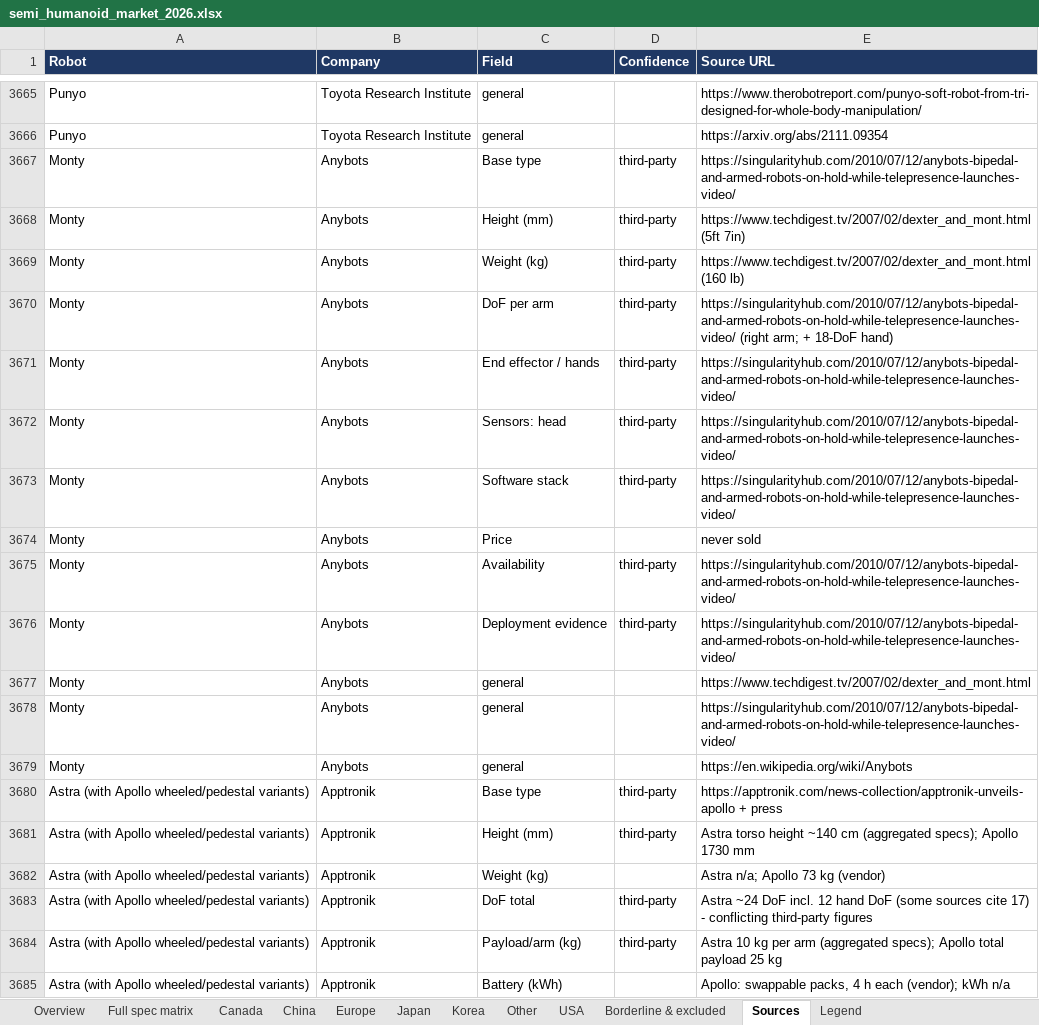
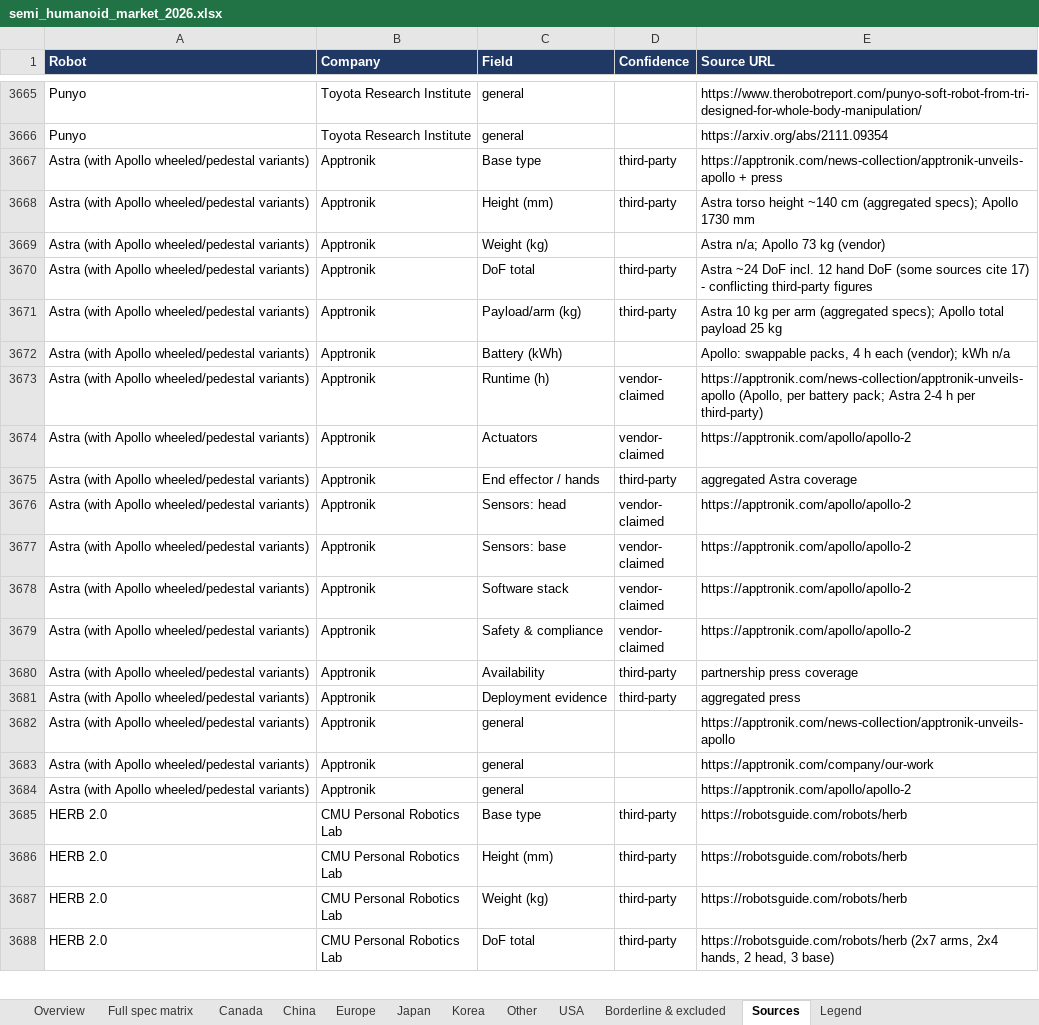
Before and after one commit to roboteur-research/semi_humanoid_market_research, an Excel workbook: study/semi_humanoid_market_2026.xlsx, sheet Sources, drawn as a sheet; only a part is shown, gaps mark what is left out; the shorter side is filled out with more unchanged rows; values as stored, in another font and other column widths than the file's, no borders; the diff names each change by its address in the sheet, - before the commit and + after, or states it on an @@ line.

```diff
--- a/study/semi_humanoid_market_2026.xlsx (sheet Sources)
+++ b/study/semi_humanoid_market_2026.xlsx (sheet Sources)
-row 3667: Monty | Anybots | Base type | third-party | https://singularityhub.com/2010/07/12/anybots-bipedal-and-armed-robots-on-hold-while-telepresence-launches-video/
-row 3668: Monty | Anybots | Height (mm) | third-party | https://www.techdigest.tv/2007/02/dexter_and_mont.html (5ft 7in)
-row 3669: Monty | Anybots | Weight (kg) | third-party | https://www.techdigest.tv/2007/02/dexter_and_mont.html (160 lb)
-row 3670: Monty | Anybots | DoF per arm | third-party | https://singularityhub.com/2010/07/12/anybots-bipedal-and-armed-robots-on-hold-while-telepresence-launches-video/ (right arm; + 18-DoF hand)
-row 3671: Monty | Anybots | End effector / hands | third-party | https://singularityhub.com/2010/07/12/anybots-bipedal-and-armed-robots-on-hold-while-telepresence-launches-video/
-row 3672: Monty | Anybots | Sensors: head | third-party | https://singularityhub.com/2010/07/12/anybots-bipedal-and-armed-robots-on-hold-while-telepresence-launches-video/
-row 3673: Monty | Anybots | Software stack | third-party | https://singularityhub.com/2010/07/12/anybots-bipedal-and-armed-robots-on-hold-while-telepresence-launches-video/
-row 3674: Monty | Anybots | Price |  | never sold
-row 3675: Monty | Anybots | Availability | third-party | https://singularityhub.com/2010/07/12/anybots-bipedal-and-armed-robots-on-hold-while-telepresence-launches-video/
-row 3676: Monty | Anybots | Deployment evidence | third-party | https://singularityhub.com/2010/07/12/anybots-bipedal-and-armed-robots-on-hold-while-telepresence-launches-video/
-row 3677: Monty | Anybots | general |  | https://www.techdigest.tv/2007/02/dexter_and_mont.html
-row 3678: Monty | Anybots | general |  | https://singularityhub.com/2010/07/12/anybots-bipedal-and-armed-robots-on-hold-while-telepresence-launches-video/
-row 3679: Monty | Anybots | general |  | https://en.wikipedia.org/wiki/Anybots
```
Also changed, not shown: sheet USA, sheet Full spec matrix, sheet Overview, sheet Borderline & excluded, 6 other files.
